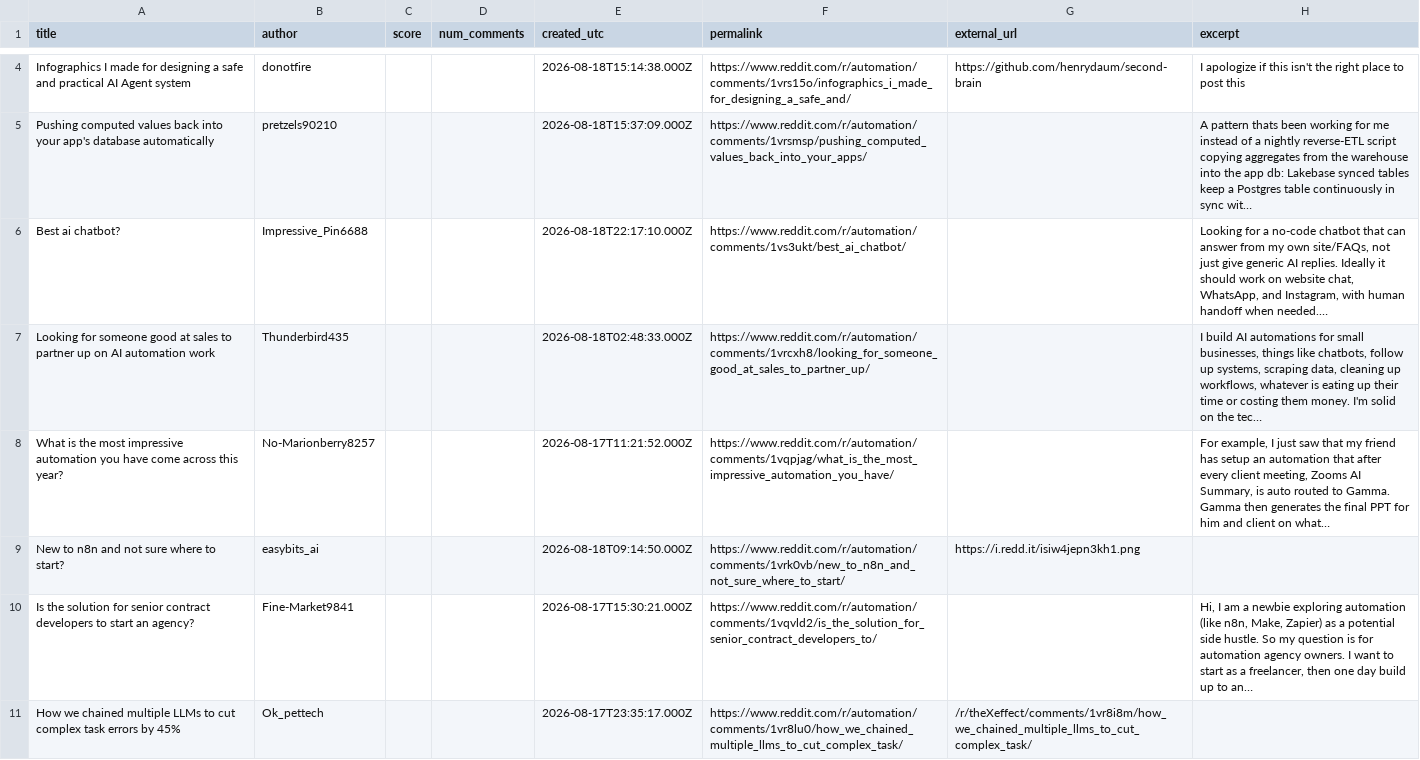
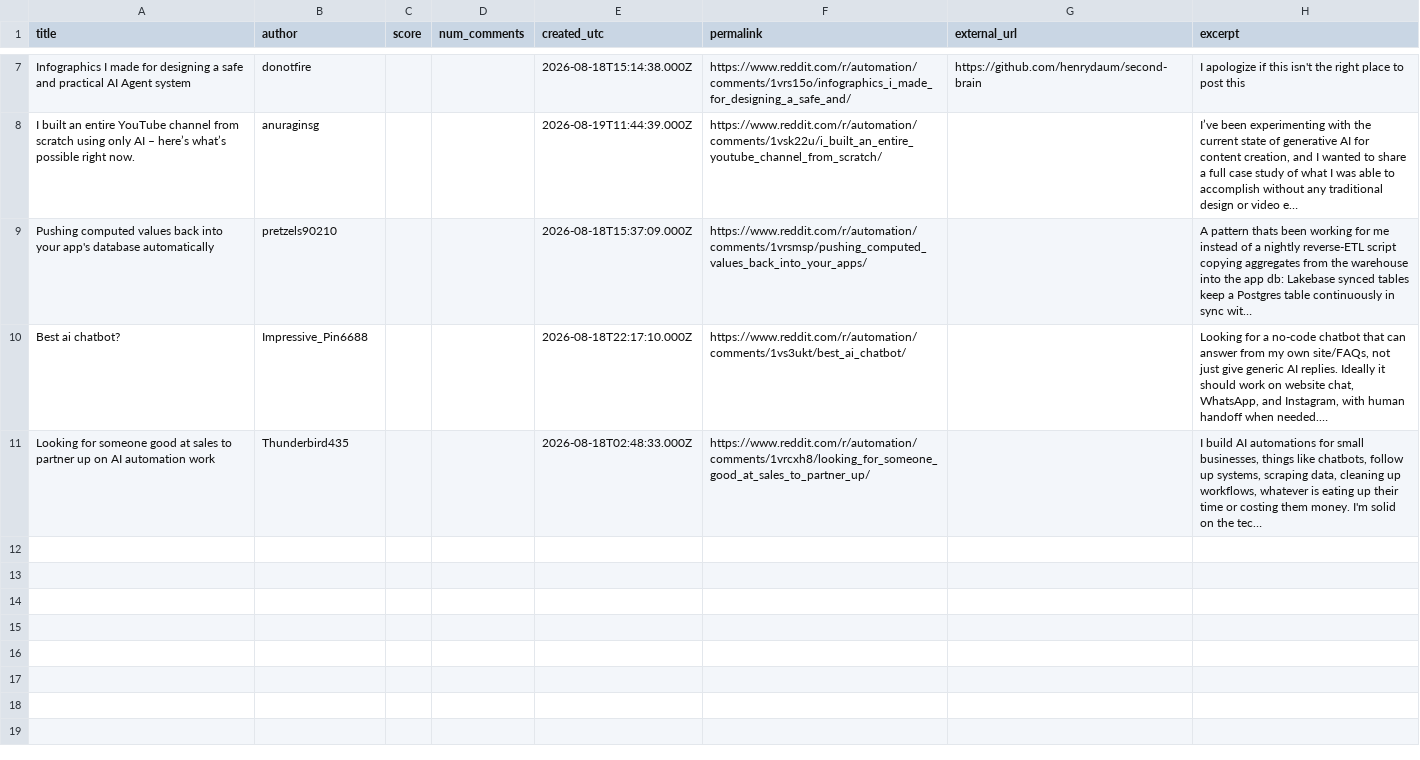
Before and after one commit to Razeow96/subreddit-feed, a CSV file: samples/r-automation-hot.csv, drawn as a sheet; only a part is shown, gaps mark what is left out; removed rows and columns are numbered as before the commit, all else as after; the diff covers the shown part only; the diff names each change by its address in the sheet, - before the commit and + after, or states it on an @@ line.

```diff
--- a/samples/r-automation-hot.csv
+++ b/samples/r-automation-hot.csv
+row 8: I built an entire YouTube channel from scratch using only AI – here’s what’s possible right now. | anuraginsg |  |  | 2026-08-19T11:44:39.000Z | https://www.reddit.com/r/automation/comments/1vsk22u/i_built_an_entire_youtube_channel_from_scratch/ |  | I’ve been experimenting with the current state of generative AI for content creation, and I wanted to share a full case study of what I was able to accomplish without any traditional design or video e…
-row 8: What is the most impressive automation you have come across this year? | No-Marionberry8257 |  |  | 2026-08-17T11:21:52.000Z | https://www.reddit.com/r/automation/comments/1vqpjag/what_is_the_most_impressive_automation_you_have/ |  | For example, I just saw that my friend has setup an automation that after every client meeting, Zooms AI Summary, is auto routed to Gamma. Gamma then generates the final PPT for him and client on what…
-row 9: New to n8n and not sure where to start? | easybits_ai |  |  | 2026-08-18T09:14:50.000Z | https://www.reddit.com/r/automation/comments/1vrk0vb/new_to_n8n_and_not_sure_where_to_start/ | https://i.redd.it/isiw4jepn3kh1.png
-row 10: Is the solution for senior contract developers to start an agency? | Fine-Market9841 |  |  | 2026-08-17T15:30:21.000Z | https://www.reddit.com/r/automation/comments/1vqvld2/is_the_solution_for_senior_contract_developers_to/ |  | Hi, I am a newbie exploring automation (like n8n, Make, Zapier) as a potential side hustle. So my question is for automation agency owners. I want to start as a freelancer, then one day build up to an…
-row 11: How we chained multiple LLMs to cut complex task errors by 45% | Ok_pettech |  |  | 2026-08-17T23:35:17.000Z | https://www.reddit.com/r/automation/comments/1vr8lu0/how_we_chained_multiple_llms_to_cut_complex_task/ | /r/theXeffect/comments/1vr8i8m/how_we_chained_multiple_llms_to_cut_complex_task/
```
Also changed, not shown: 4 added rows and 1 removed row elsewhere in this file, 2 other files.
